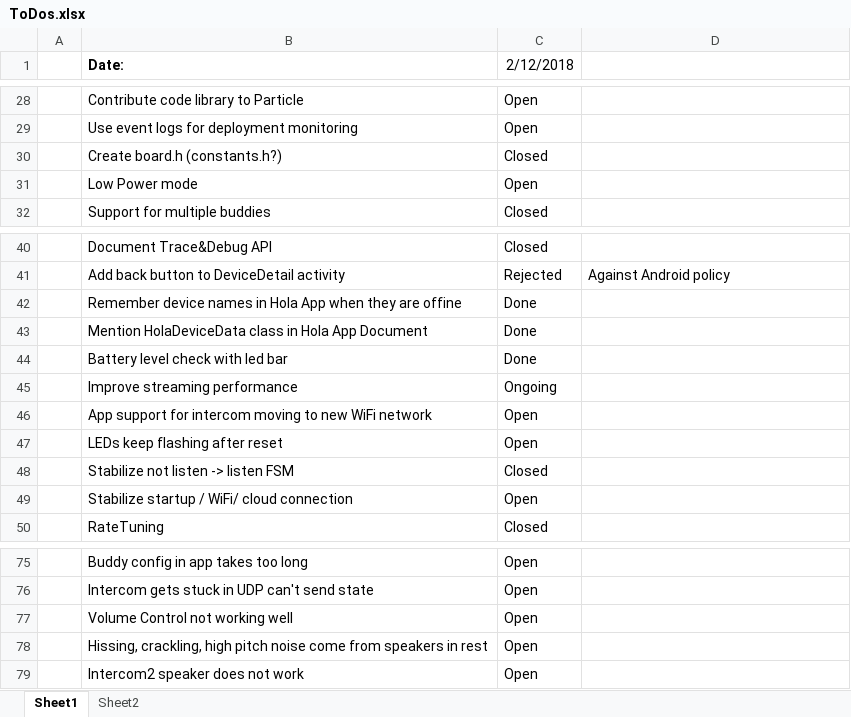
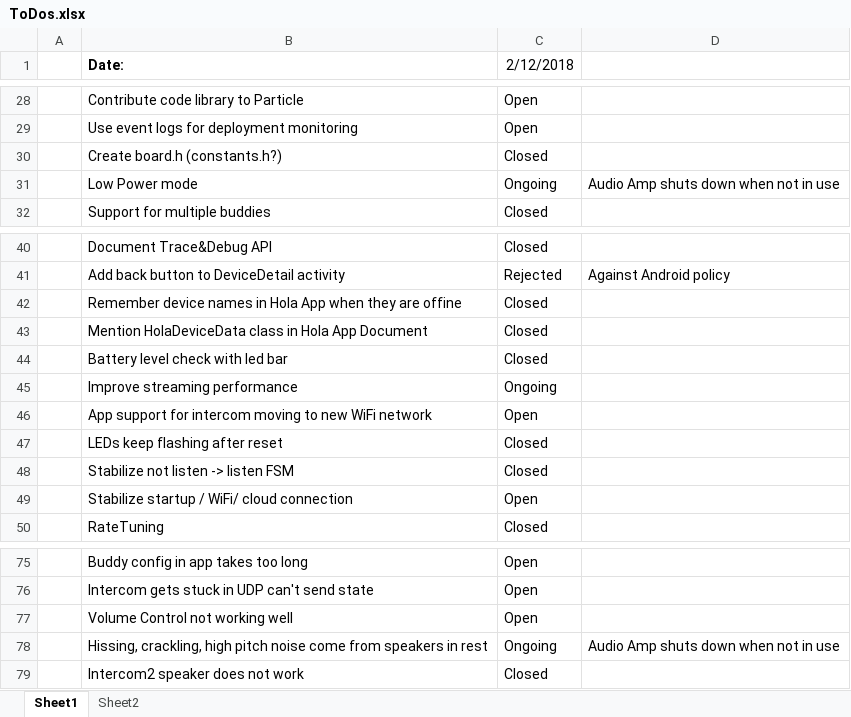
Before and after one commit to rlysens/particleIntercom, an Excel workbook: doc/ToDos.xlsx, sheet Sheet1, drawn as a sheet; only a part is shown, gaps mark what is left out; values as stored, in another font and other column widths than the file's, no borders; the diff names each change by its address in the sheet, - before the commit and + after, or states it on an @@ line.

Commit message:
Added Audio Amp shutdown function.

```diff
--- a/doc/ToDos.xlsx (sheet Sheet1)
+++ b/doc/ToDos.xlsx (sheet Sheet1)
-C31 (2/12/2018): Open
+C31 (2/12/2018): Ongoing
-D31: (empty)
+D31: Audio Amp shuts down when not in use
-C42:C44 (2/12/2018): Done
+C42:C44 (2/12/2018): Closed
-C47 (2/12/2018): Open
+C47 (2/12/2018): Closed
-C78 (2/12/2018): Open
+C78 (2/12/2018): Ongoing
-D78: (empty)
+D78: Audio Amp shuts down when not in use
-C79 (2/12/2018): Open
+C79 (2/12/2018): Closed
```
Also changed, not shown: 11 other files.
